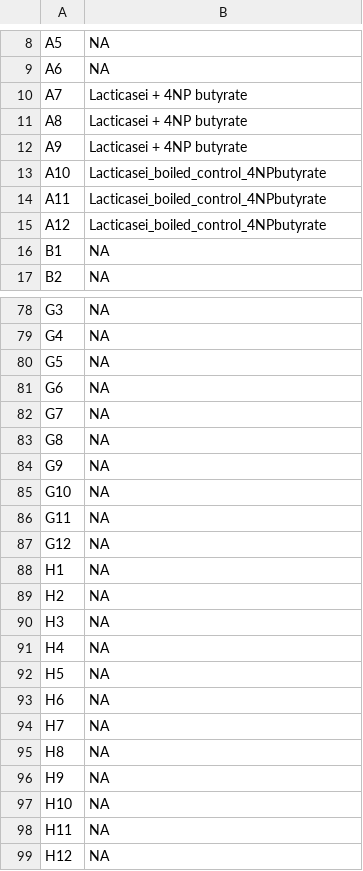
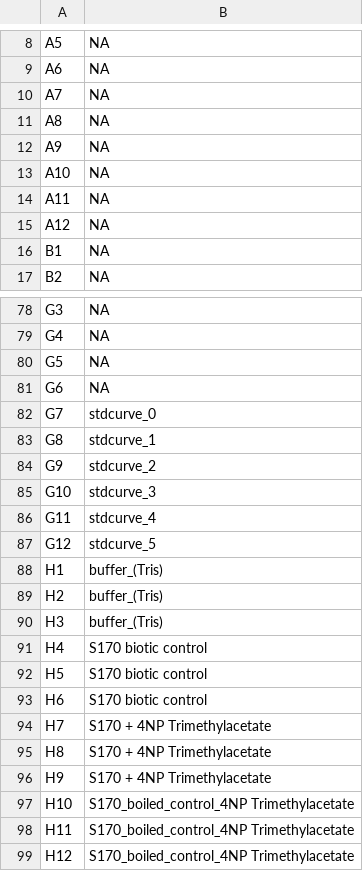
Before and after one commit to MSM-group/platereader-plotting, a CSV file: data/template_check.csv, drawn as a sheet; only a part is shown, gaps mark what is left out; the diff covers the shown part only.

Commit message:
enzyme_stored_in_fridge_4NP_Trimethylacetate

```diff
--- a/data/template_check.csv
+++ b/data/template_check.csv
@@ -9,8 +9,8 @@ A5,NA
 A6,NA
-A7,Lacticasei + 4NP butyrate
-A8,Lacticasei + 4NP butyrate
-A9,Lacticasei + 4NP butyrate
-A10,Lacticasei_boiled_control_4NPbutyrate
-A11,Lacticasei_boiled_control_4NPbutyrate
-A12,Lacticasei_boiled_control_4NPbutyrate
+A7,NA
+A8,NA
+A9,NA
+A10,NA
+A11,NA
+A12,NA
 B1,NA
@@ -81,19 +81,19 @@ G5,NA
 G6,NA
-G7,NA
-G8,NA
-G9,NA
-G10,NA
-G11,NA
-G12,NA
-H1,NA
-H2,NA
-H3,NA
-H4,NA
-H5,NA
-H6,NA
-H7,NA
-H8,NA
-H9,NA
-H10,NA
-H11,NA
-H12,NA
+G7,stdcurve_0
+G8,stdcurve_1
+G9,stdcurve_2
+G10,stdcurve_3
+G11,stdcurve_4
+G12,stdcurve_5
+H1,buffer_(Tris)
+H2,buffer_(Tris)
+H3,buffer_(Tris)
+H4,S170 biotic control
+H5,S170 biotic control
+H6,S170 biotic control
+H7,S170 + 4NP Trimethylacetate
+H8,S170 + 4NP Trimethylacetate
+H9,S170 + 4NP Trimethylacetate
+H10,S170_boiled_control_4NP Trimethylacetate
+H11,S170_boiled_control_4NP Trimethylacetate
+H12,S170_boiled_control_4NP Trimethylacetate
```
Also changed, not shown: 30 edited cells elsewhere in this file, 13 other files.
